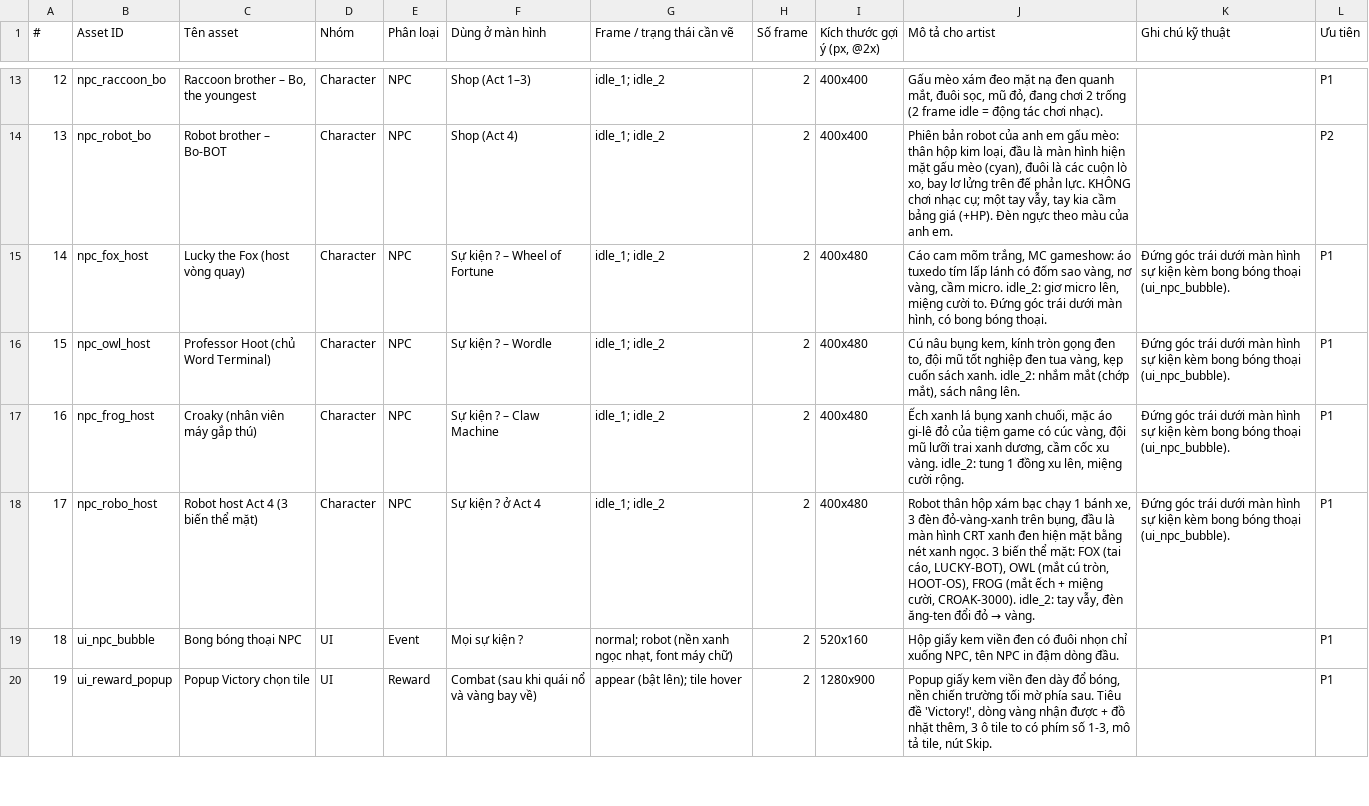
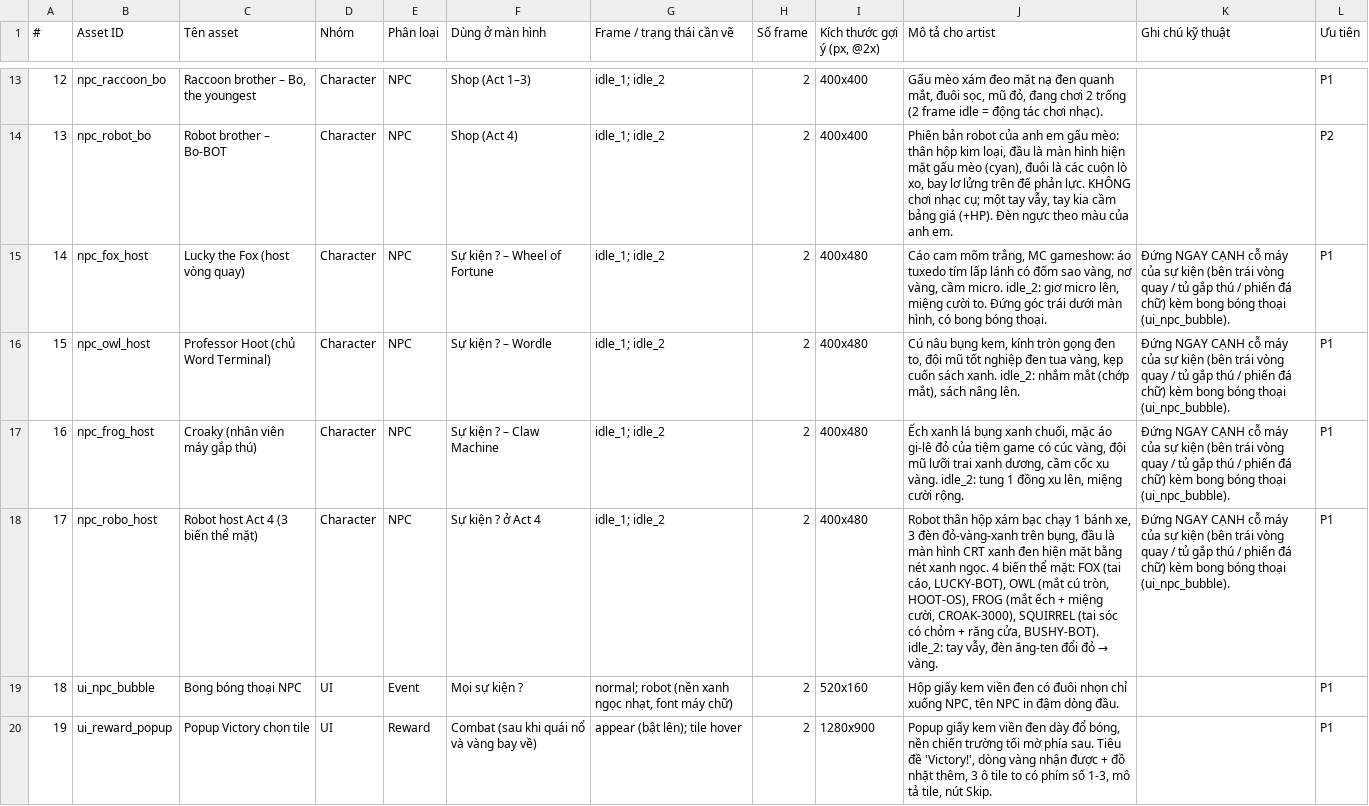
Before and after one commit to FeeVa2498/Lexicore, a CSV file: docs/art/Lexicore_Art_Asset_List.csv, drawn as a sheet; only a part is shown, gaps mark what is left out; the diff covers the shown part only; the diff names each change by its address in the sheet, - before the commit and + after, or states it on an @@ line.

```diff
--- a/docs/art/Lexicore_Art_Asset_List.csv
+++ b/docs/art/Lexicore_Art_Asset_List.csv
-K15:K18 (Ghi chú kỹ thuật): Đứng góc trái dưới màn hình sự kiện kèm bong…
+K15:K18 (Ghi chú kỹ thuật): Đứng NGAY CẠNH cỗ máy của sự kiện (bên trái vòng quay / tủ gắp thú / phiến đá chữ) kèm bong…
-J18 (Mô tả cho artist): …xanh ngọc. 3 biến thể mặt: FOX (tai cáo, LUCKY-BOT), OWL (mắt cú tròn, HOOT-OS), FROG (mắt ếch + miệng cười, CROAK-3000). idle_2: tay…
+J18 (Mô tả cho artist): …xanh ngọc. 4 biến thể mặt: FOX (tai cáo, LUCKY-BOT), OWL (mắt cú tròn, HOOT-OS), FROG (mắt ếch + miệng cười, CROAK-3000), SQUIRREL (tai sóc có chỏm + răng cửa, BUSHY-BOT). idle_2: tay…
```
Also changed, not shown: 5 added rows, 29 edited cells and row numbers in column A elsewhere in this file, 8 other files.
